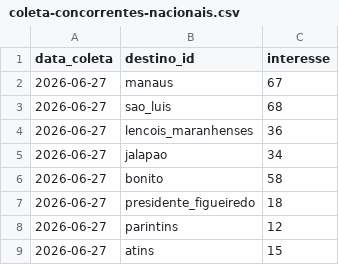
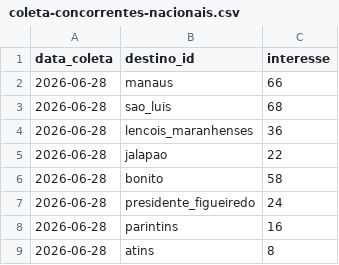
Before and after one commit to LIEZIOABR/pulse-amazonia, a CSV file: coleta-concorrentes-nacionais.csv, drawn as a sheet.

```diff
--- a/coleta-concorrentes-nacionais.csv
+++ b/coleta-concorrentes-nacionais.csv
@@ -1,9 +1,9 @@
 data_coleta,destino_id,interesse
-2026-06-27,manaus,67
-2026-06-27,sao_luis,68
-2026-06-27,lencois_maranhenses,36
-2026-06-27,jalapao,34
-2026-06-27,bonito,58
-2026-06-27,presidente_figueiredo,18
-2026-06-27,parintins,12
-2026-06-27,atins,15
+2026-06-28,manaus,66
+2026-06-28,sao_luis,68
+2026-06-28,lencois_maranhenses,36
+2026-06-28,jalapao,22
+2026-06-28,bonito,58
+2026-06-28,presidente_figueiredo,24
+2026-06-28,parintins,16
+2026-06-28,atins,8
```
Also changed, not shown: coleta-trends-para.csv.
